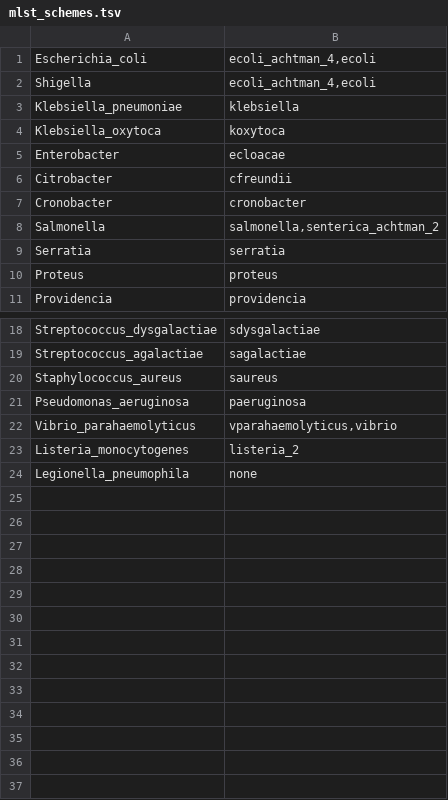
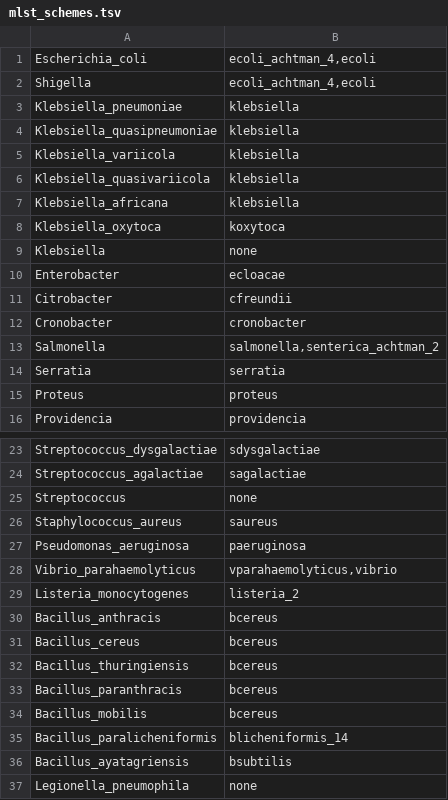
Before and after one commit to BPHL-Molecular/Sanibel, a TSV file: assets/mlst_schemes.tsv, drawn as a sheet; only a part is shown, gaps mark what is left out.

Commit message:
Extend MLST scheme overrides, blank the scheme when species is unconfirmed, pin TSV line endings

```diff
--- a/assets/mlst_schemes.tsv
+++ b/assets/mlst_schemes.tsv
@@ -3,3 +3,8 @@ Shigella	ecoli_achtman_4,ecoli
 Klebsiella_pneumoniae	klebsiella
+Klebsiella_quasipneumoniae	klebsiella
+Klebsiella_variicola	klebsiella
+Klebsiella_quasivariicola	klebsiella
+Klebsiella_africana	klebsiella
 Klebsiella_oxytoca	koxytoca
+Klebsiella	none
 Enterobacter	ecloacae
@@ -19,2 +24,3 @@ Streptococcus_dysgalactiae	sdysgalactiae
 Streptococcus_agalactiae	sagalactiae
+Streptococcus	none
 Staphylococcus_aureus	saureus
@@ -23,2 +29,9 @@ Vibrio_parahaemolyticus	vparahaemolyticus,vibrio
 Listeria_monocytogenes	listeria_2
+Bacillus_anthracis	bcereus
+Bacillus_cereus	bcereus
+Bacillus_thuringiensis	bcereus
+Bacillus_paranthracis	bcereus
+Bacillus_mobilis	bcereus
+Bacillus_paralicheniformis	blicheniformis_14
+Bacillus_ayatagriensis	bsubtilis
 Legionella_pneumophila	none
```
Also changed, not shown: 2 other files.
